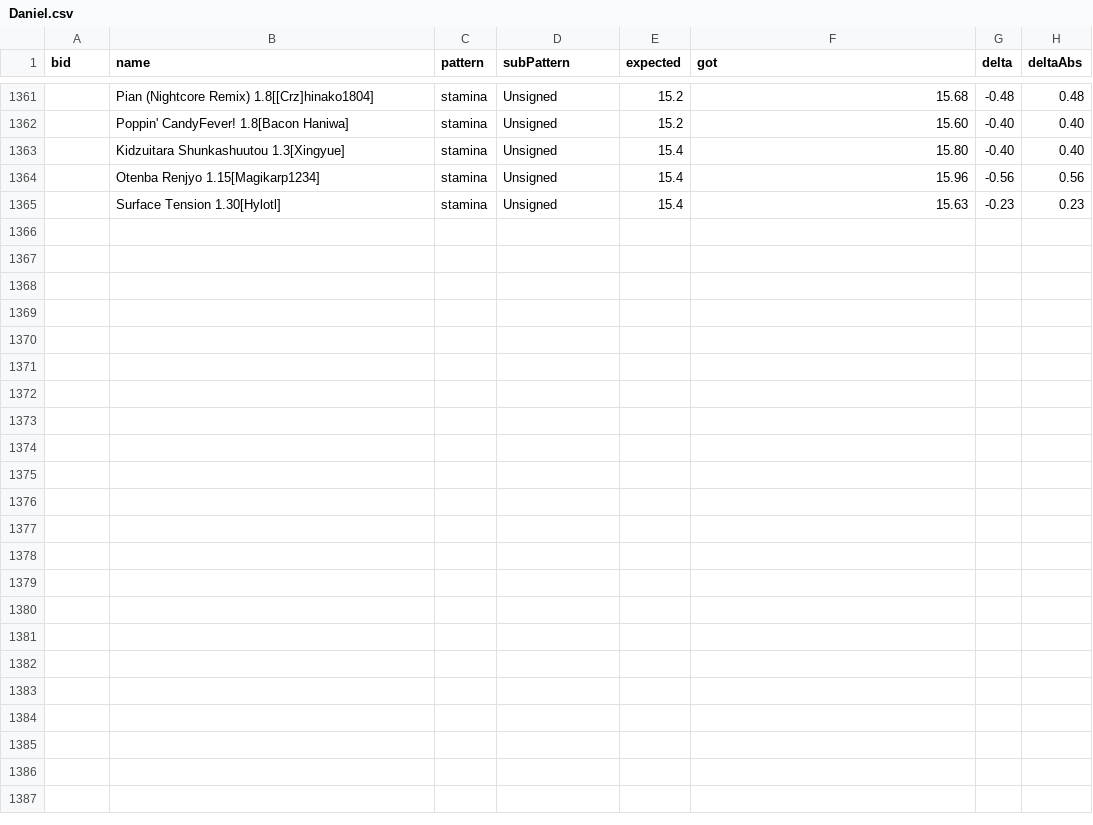
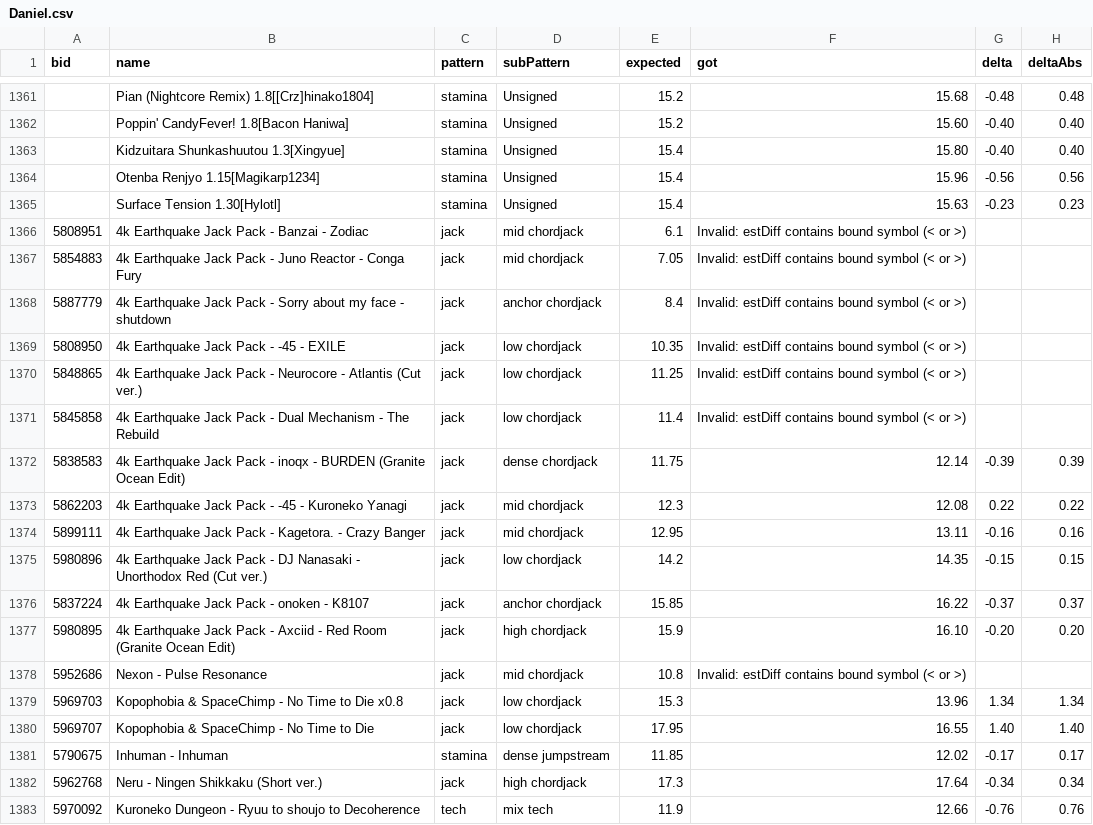
Before and after one commit to LeoBlackMT/VSRG-DanEstimation-Benchmark, a CSV file: results/Daniel.csv, drawn as a sheet; only a part is shown, gaps mark what is left out; the diff names each change by its address in the sheet, - before the commit and + after, or states it on an @@ line.

Commit message:
feat(samples): add 18 chordjack/stamina/tech samples and refresh benchmark (resolves #17)
- Add 18 verified beatmaps from Granite Ocean (16 jack, 1 stamina, 1 tech) under Theta tier
- Update samples/data.csv (total 1382 rows) and samples/samples.7z archive
- Allow two-decimal expected values in data.csv and align delta/deltaAbs calculations
- Refresh results for Sunny, Azusa, Daniel, Roxy, Mixed, Companella, P1h, ISOR, XDC1, and Koishi
- Update results/index.json catalog with updated stats

Co-authored-by: graniteocean <356385690+graniteocean@users.noreply.github.com>

```diff
--- a/results/Daniel.csv
+++ b/results/Daniel.csv
+row 1366: 5808951 | 4k Earthquake Jack Pack - Banzai - Zodiac | jack | mid chordjack | 6.1 | Invalid: estDiff contains bound symbol (< or >)
+row 1367: 5854883 | 4k Earthquake Jack Pack - Juno Reactor - Conga Fury | jack | mid chordjack | 7.05 | Invalid: estDiff contains bound symbol (< or >)
+row 1368: 5887779 | 4k Earthquake Jack Pack - Sorry about my face - shutdown | jack | anchor chordjack | 8.4 | Invalid: estDiff contains bound symbol (< or >)
+row 1369: 5808950 | 4k Earthquake Jack Pack - -45 - EXILE | jack | low chordjack | 10.35 | Invalid: estDiff contains bound symbol (< or >)
+row 1370: 5848865 | 4k Earthquake Jack Pack - Neurocore - Atlantis (Cut ver.) | jack | low chordjack | 11.25 | Invalid: estDiff contains bound symbol (< or >)
+row 1371: 5845858 | 4k Earthquake Jack Pack - Dual Mechanism - The Rebuild | jack | low chordjack | 11.4 | Invalid: estDiff contains bound symbol (< or >)
+row 1372: 5838583 | 4k Earthquake Jack Pack - inoqx - BURDEN (Granite Ocean Edit) | jack | dense chordjack | 11.75 | 12.14 | -0.39 | 0.39
+row 1373: 5862203 | 4k Earthquake Jack Pack - -45 - Kuroneko Yanagi | jack | mid chordjack | 12.3 | 12.08 | 0.22 | 0.22
+row 1374: 5899111 | 4k Earthquake Jack Pack - Kagetora. - Crazy Banger | jack | mid chordjack | 12.95 | 13.11 | -0.16 | 0.16
+row 1375: 5980896 | 4k Earthquake Jack Pack - DJ Nanasaki - Unorthodox Red (Cut ver.) | jack | low chordjack | 14.2 | 14.35 | -0.15 | 0.15
+row 1376: 5837224 | 4k Earthquake Jack Pack - onoken - K8107 | jack | anchor chordjack | 15.85 | 16.22 | -0.37 | 0.37
+row 1377: 5980895 | 4k Earthquake Jack Pack - Axciid - Red Room (Granite Ocean Edit) | jack | high chordjack | 15.9 | 16.10 | -0.20 | 0.20
+row 1378: 5952686 | Nexon - Pulse Resonance | jack | mid chordjack | 10.8 | Invalid: estDiff contains bound symbol (< or >)
+row 1379: 5969703 | Kopophobia & SpaceChimp - No Time to Die x0.8 | jack | low chordjack | 15.3 | 13.96 | 1.34 | 1.34
+row 1380: 5969707 | Kopophobia & SpaceChimp - No Time to Die | jack | low chordjack | 17.95 | 16.55 | 1.40 | 1.40
+row 1381: 5790675 | Inhuman - Inhuman | stamina | dense jumpstream | 11.85 | 12.02 | -0.17 | 0.17
+row 1382: 5962768 | Neru - Ningen Shikkaku (Short ver.) | jack | high chordjack | 17.3 | 17.64 | -0.34 | 0.34
+row 1383: 5970092 | Kuroneko Dungeon - Ryuu to shoujo to Decoherence | tech | mix tech | 11.9 | 12.66 | -0.76 | 0.76
```
Also changed, not shown: results/Azusa.csv, results/Companella.csv, 10 other files.
